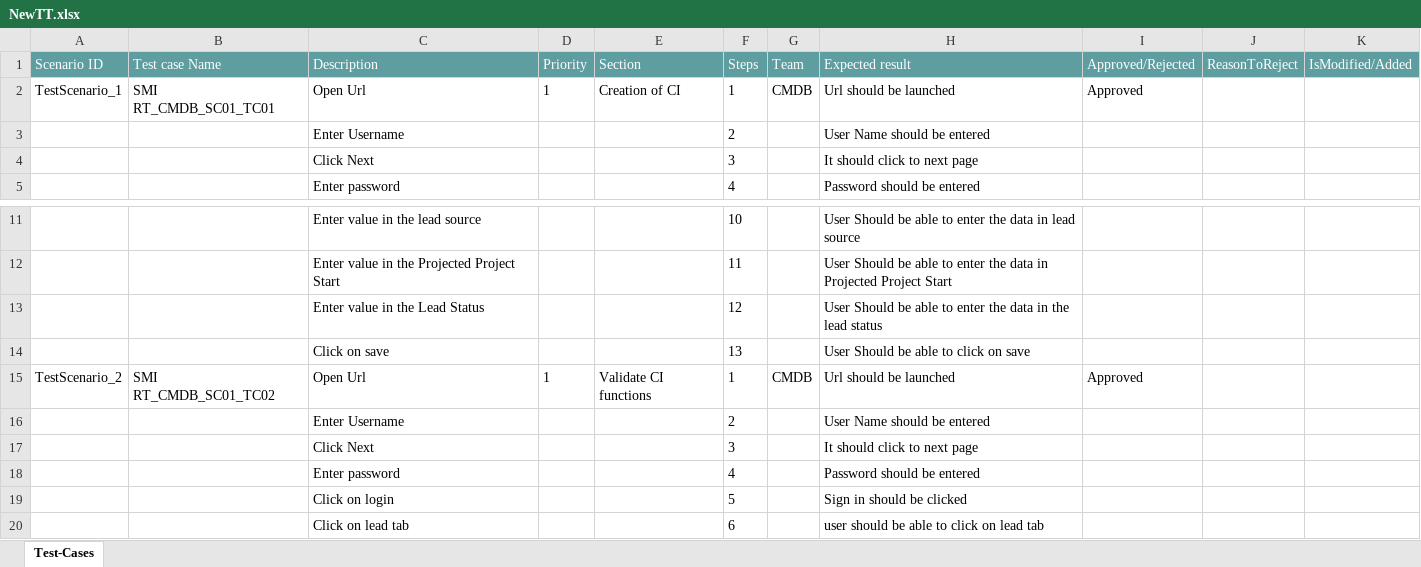
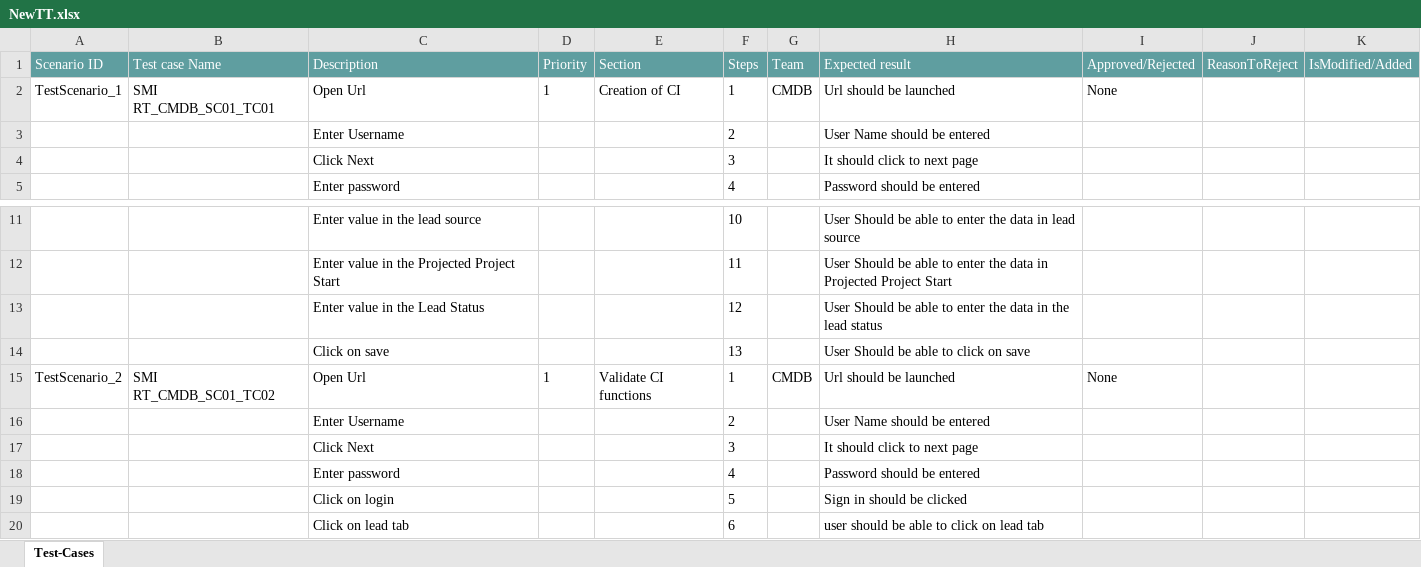
Before and after one commit to ShaikMohamedIrfan/GAGokuTest2, an Excel workbook: NewTT.xlsx, sheet Test-Cases, drawn as a sheet; only a part is shown, gaps mark what is left out; values as stored, in another font and other column widths than the file's, no borders; table styles not drawn; the diff names each change by its address in the sheet, - before the commit and + after, or states it on an @@ line.

Commit message:
Initial Commit for Verification of Test cases

```diff
--- a/NewTT.xlsx (sheet Test-Cases)
+++ b/NewTT.xlsx (sheet Test-Cases)
-I2 (Approved/Rejected): Approved
+I2 (Approved/Rejected): None
-I15 (Approved/Rejected): Approved
+I15 (Approved/Rejected): None
```
